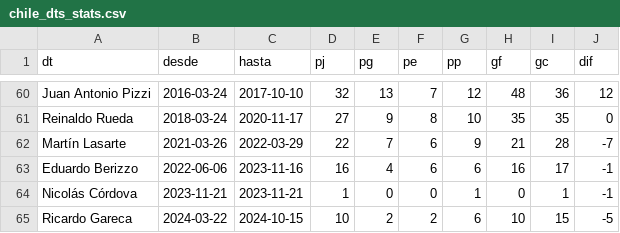
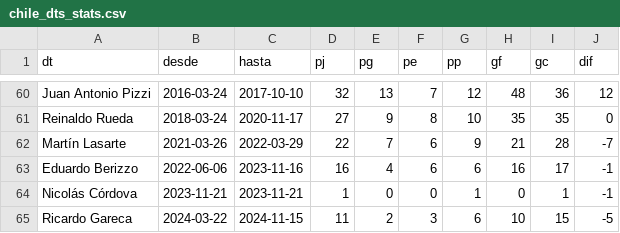
Before and after one commit to Dato-Futbol/gha-chile-games, a CSV file: chile_dts_stats.csv, drawn as a sheet; only a part is shown, gaps mark what is left out.

```diff
--- a/chile_dts_stats.csv
+++ b/chile_dts_stats.csv
@@ -64,2 +64,2 @@ Eduardo Berizzo,2022-06-06,2023-11-16,16,4,6,6,16,17,-1
 Nicolás Córdova,2023-11-21,2023-11-21,1,0,0,1,0,1,-1
-Ricardo Gareca,2024-03-22,2024-10-15,10,2,2,6,10,15,-5
+Ricardo Gareca,2024-03-22,2024-11-15,11,2,3,6,10,15,-5
```
Also changed, not shown: chile_games.csv.
